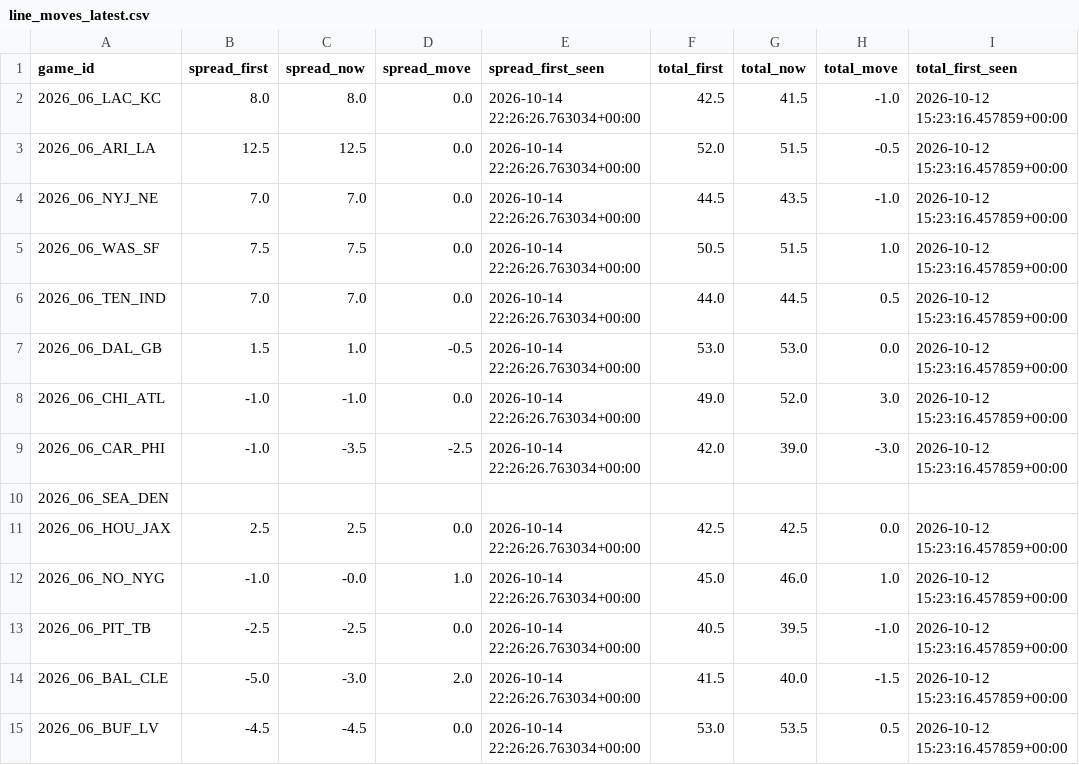
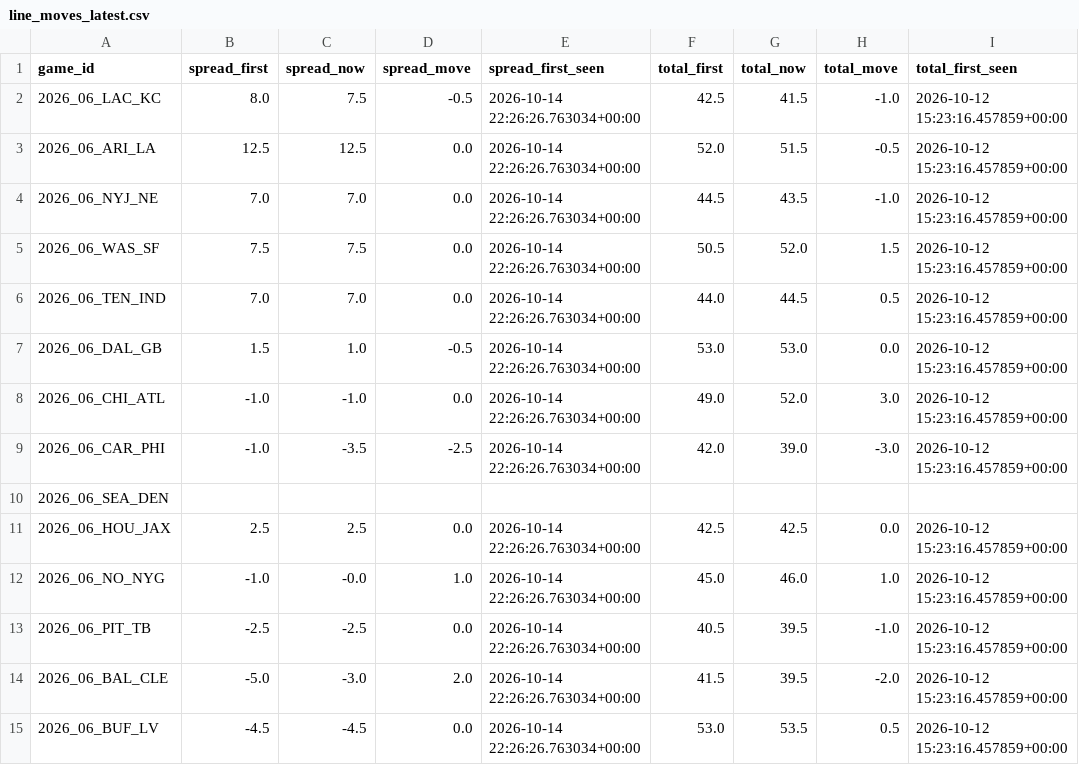
Before and after one commit to zgriesser-hue/NFL-unit-board, a CSV file: boards/line_moves_latest.csv, drawn as a sheet.

Commit message:
board 2026-10-16T22:18Z

```diff
--- a/boards/line_moves_latest.csv
+++ b/boards/line_moves_latest.csv
@@ -1,6 +1,6 @@
 game_id,spread_first,spread_now,spread_move,spread_first_seen,total_first,total_now,total_move,total_first_seen
-2026_06_LAC_KC,8.0,8.0,0.0,2026-10-14 22:26:26.763034+00:00,42.5,41.5,-1.0,2026-10-12 15:23:16.457859+00:00
+2026_06_LAC_KC,8.0,7.5,-0.5,2026-10-14 22:26:26.763034+00:00,42.5,41.5,-1.0,2026-10-12 15:23:16.457859+00:00
 2026_06_ARI_LA,12.5,12.5,0.0,2026-10-14 22:26:26.763034+00:00,52.0,51.5,-0.5,2026-10-12 15:23:16.457859+00:00
 2026_06_NYJ_NE,7.0,7.0,0.0,2026-10-14 22:26:26.763034+00:00,44.5,43.5,-1.0,2026-10-12 15:23:16.457859+00:00
-2026_06_WAS_SF,7.5,7.5,0.0,2026-10-14 22:26:26.763034+00:00,50.5,51.5,1.0,2026-10-12 15:23:16.457859+00:00
+2026_06_WAS_SF,7.5,7.5,0.0,2026-10-14 22:26:26.763034+00:00,50.5,52.0,1.5,2026-10-12 15:23:16.457859+00:00
 2026_06_TEN_IND,7.0,7.0,0.0,2026-10-14 22:26:26.763034+00:00,44.0,44.5,0.5,2026-10-12 15:23:16.457859+00:00
@@ -13,3 +13,3 @@ game_id,spread_first,spread_now,spread_move,spread_first_seen,total_first,total_
 2026_06_PIT_TB,-2.5,-2.5,0.0,2026-10-14 22:26:26.763034+00:00,40.5,39.5,-1.0,2026-10-12 15:23:16.457859+00:00
-2026_06_BAL_CLE,-5.0,-3.0,2.0,2026-10-14 22:26:26.763034+00:00,41.5,40.0,-1.5,2026-10-12 15:23:16.457859+00:00
+2026_06_BAL_CLE,-5.0,-3.0,2.0,2026-10-14 22:26:26.763034+00:00,41.5,39.5,-2.0,2026-10-12 15:23:16.457859+00:00
 2026_06_BUF_LV,-4.5,-4.5,0.0,2026-10-14 22:26:26.763034+00:00,53.0,53.5,0.5,2026-10-12 15:23:16.457859+00:00
```
Also changed, not shown: boards/board_checks_latest.csv, forward_test_games.csv, 11 other files.
